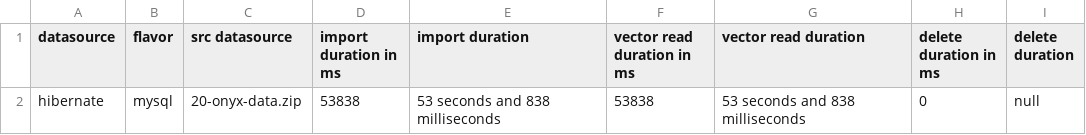
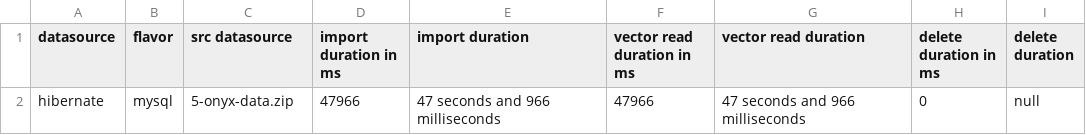
Before and after one commit to cthiebault/magma-benchmark, a CSV file: results/fs-benchmark-results.csv, drawn as a sheet.

```diff
--- a/results/fs-benchmark-results.csv
+++ b/results/fs-benchmark-results.csv
@@ -1,2 +1,2 @@
 datasource,flavor,src datasource,import duration in ms,import duration,vector read duration in ms,vector read duration,delete duration in ms,delete duration
-hibernate,mysql,20-onyx-data.zip,53838,53 seconds and 838 milliseconds,53838,53 seconds and 838 milliseconds,0,null
+hibernate,mysql,5-onyx-data.zip,47966,47 seconds and 966 milliseconds,47966,47 seconds and 966 milliseconds,0,null
```
Also changed, not shown: 11 other files.
